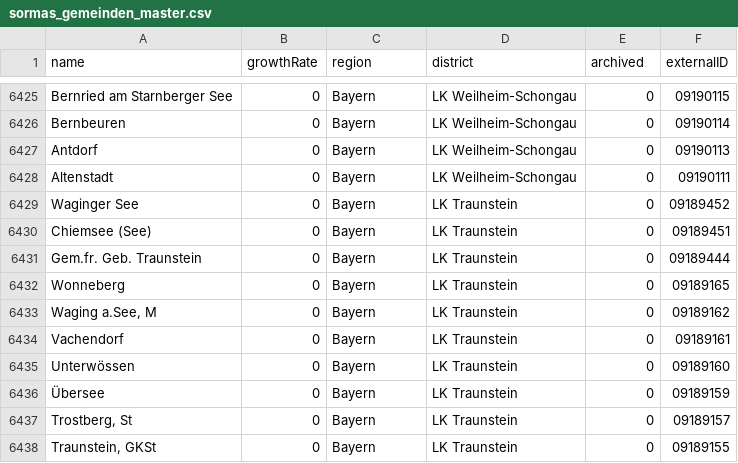
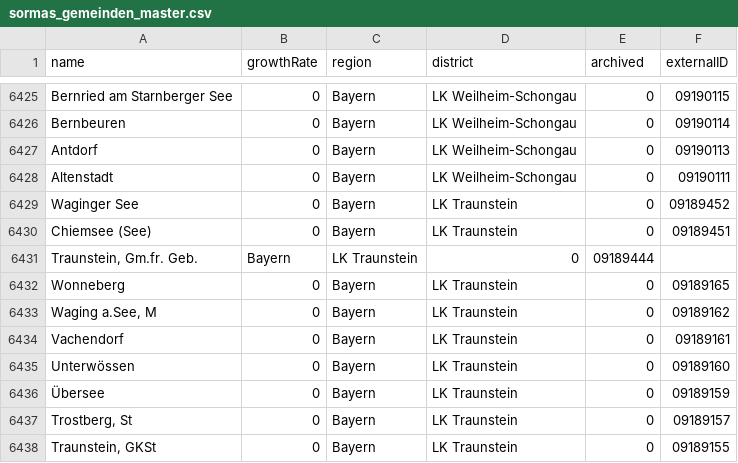
Before and after one commit to SORMAS-Foundation/SORMAS-central-data, a CSV file: import/csv/germany/sormas_gemeinden_master.csv, drawn as a sheet; only a part is shown, gaps mark what is left out; removed rows and columns are numbered as before the commit, all else as after; the diff names each change by its address in the sheet, - before the commit and + after, or states it on an @@ line.

Commit message:
[https://github.com/hzi-braunschweig/SORMAS-Project/issues/10268] change traunstein name

```diff
--- a/import/csv/germany/sormas_gemeinden_master.csv
+++ b/import/csv/germany/sormas_gemeinden_master.csv
-row 6431: Gem.fr. Geb. Traunstein | 0 | Bayern | LK Traunstein | 0 | 09189444
+row 6431: Traunstein, Gm.fr. Geb. | Bayern | LK Traunstein | 0 | 09189444
```
Also changed, not shown: 2 other files.
